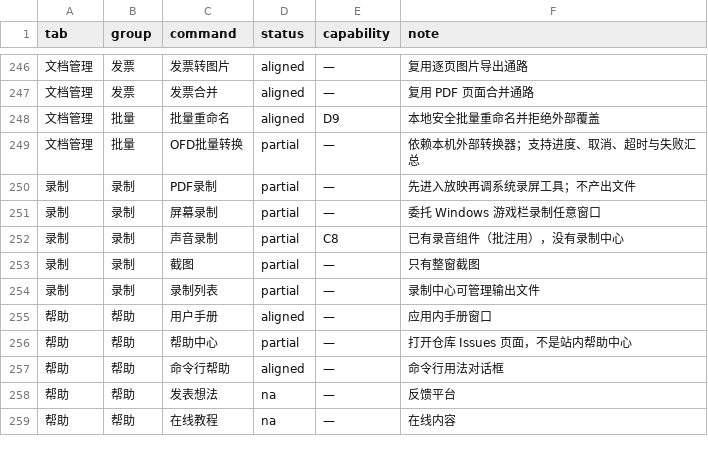
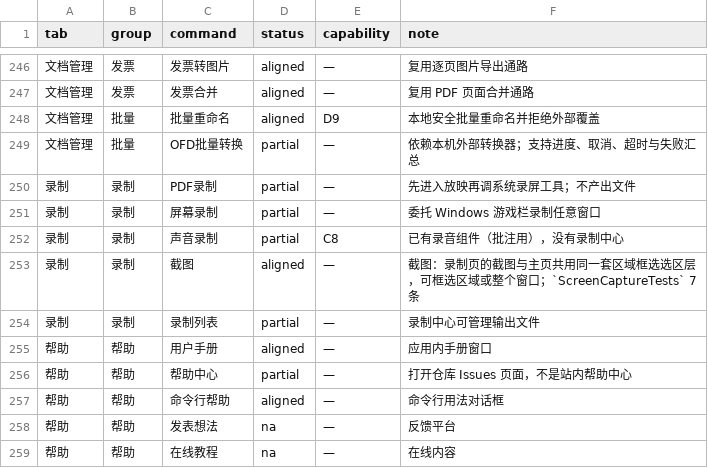
Before and after one commit to fengjutian/Folixa, a CSV file: docs/benchmark/foxit-features.csv, drawn as a sheet; only a part is shown, gaps mark what is left out; the diff covers the shown part only.

```diff
--- a/docs/benchmark/foxit-features.csv
+++ b/docs/benchmark/foxit-features.csv
@@ -252,3 +252,3 @@ tab,group,command,status,capability,note
 录制,录制,声音录制,partial,C8,已有录音组件（批注用），没有录制中心
-录制,录制,截图,partial,—,只有整窗截图
+录制,录制,截图,aligned,—,截图：录制页的截图与主页共用同一套区域框选选区层，可框选区域或整个窗口；`ScreenCaptureTests` 7 条
 录制,录制,录制列表,partial,—,录制中心可管理输出文件
```
Also changed, not shown: 12 edited cells elsewhere in this file, 35 other files.
